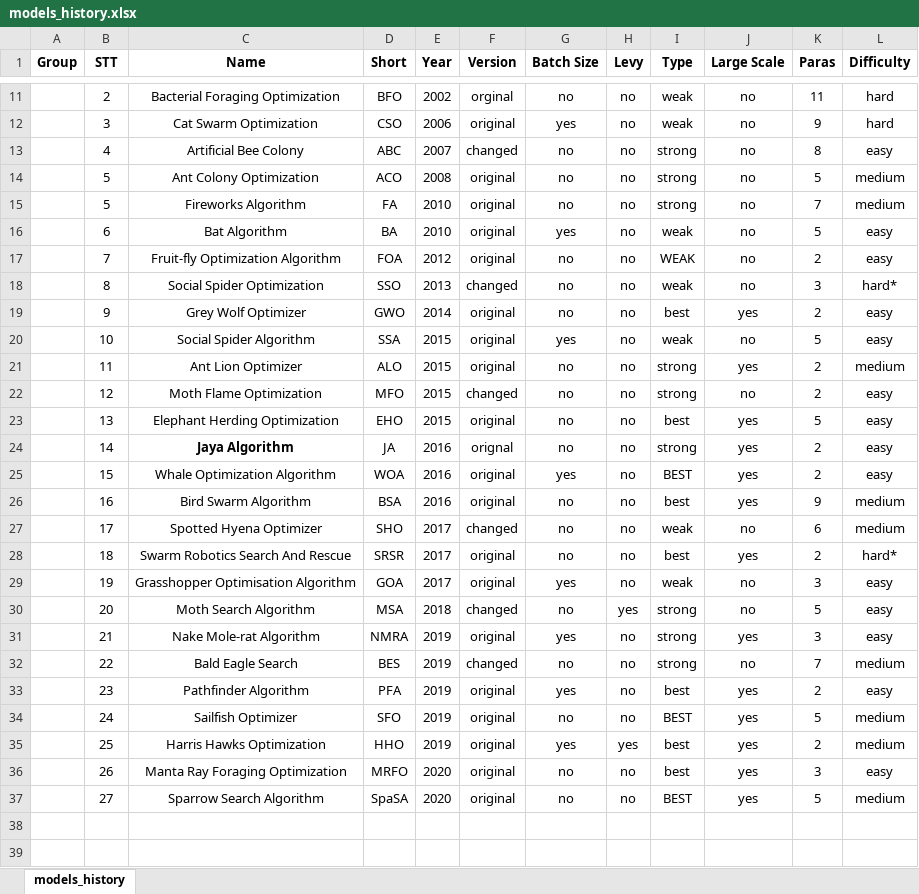
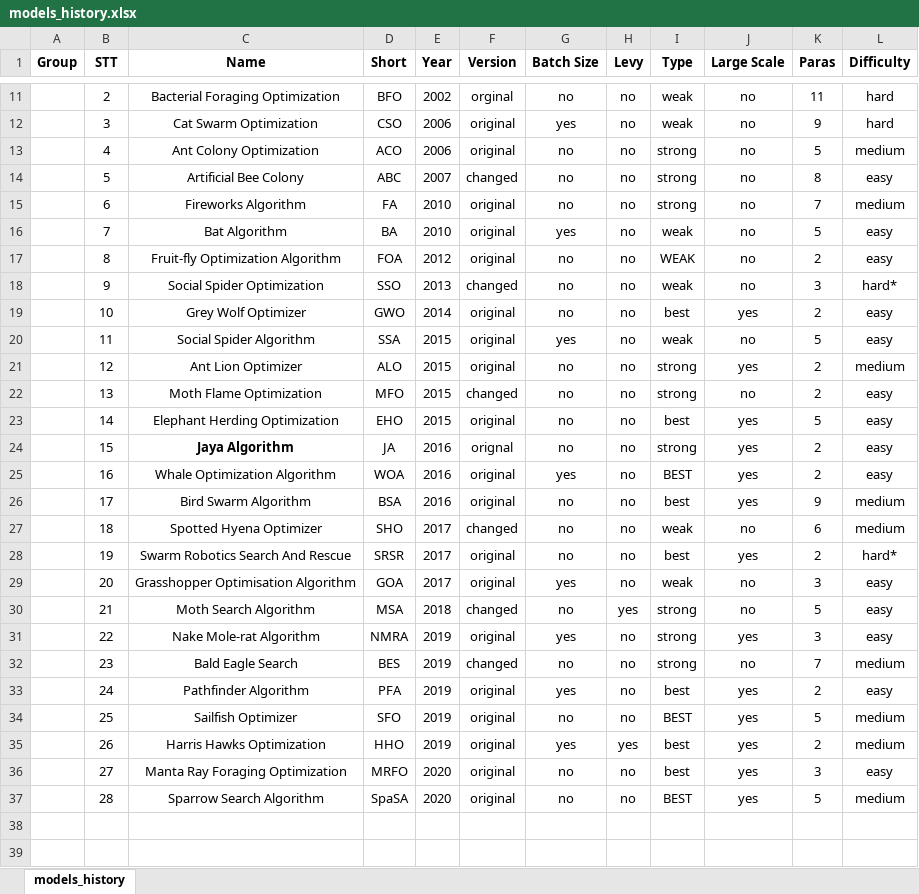
Before and after one commit to thieu1995/mealpy, an Excel workbook: models_history.xlsx, sheet models_history, drawn as a sheet; only a part is shown, gaps mark what is left out; values as stored, in another font and other column widths than the file's, no borders; removed rows and columns are numbered as before the commit, all else as after; the diff names each change by its address in the sheet, - before the commit and + after, or states it on an @@ line.

```diff
--- a/models_history.xlsx (sheet models_history)
+++ b/models_history.xlsx (sheet models_history)
+row 13:  | 4 | Ant Colony Optimization | ACO | 2006 | original | no | no | strong | no | 5 | medium
-B14 (STT): 4
+B14 (STT): 5
-row 14:  | 5 | Ant Colony Optimization | ACO | 2008 | original | no | no | strong | no | 5 | medium
-B15 (STT): 5
+B15 (STT): 6
-B16 (STT): 6
+B16 (STT): 7
-B17 (STT): 7
+B17 (STT): 8
-B18 (STT): 8
+B18 (STT): 9
-B19 (STT): 9
+B19 (STT): 10
-B20 (STT): 10
+B20 (STT): 11
-B21 (STT): 11
+B21 (STT): 12
-B22 (STT): 12
+B22 (STT): 13
-B23 (STT): 13
+B23 (STT): 14
-B24 (STT): 14
+B24 (STT): 15
-B25 (STT): 15
+B25 (STT): 16
-B26 (STT): 16
+B26 (STT): 17
-B27 (STT): 17
+B27 (STT): 18
-B28 (STT): 18
+B28 (STT): 19
-B29 (STT): 19
+B29 (STT): 20
-B30 (STT): 20
+B30 (STT): 21
-B31 (STT): 21
+B31 (STT): 22
-B32 (STT): 22
+B32 (STT): 23
-B33 (STT): 23
+B33 (STT): 24
-B34 (STT): 24
+B34 (STT): 25
-B35 (STT): 25
+B35 (STT): 26
-B36 (STT): 26
+B36 (STT): 27
-B37 (STT): 27
+B37 (STT): 28
```
Also changed, not shown: 2 other files.
